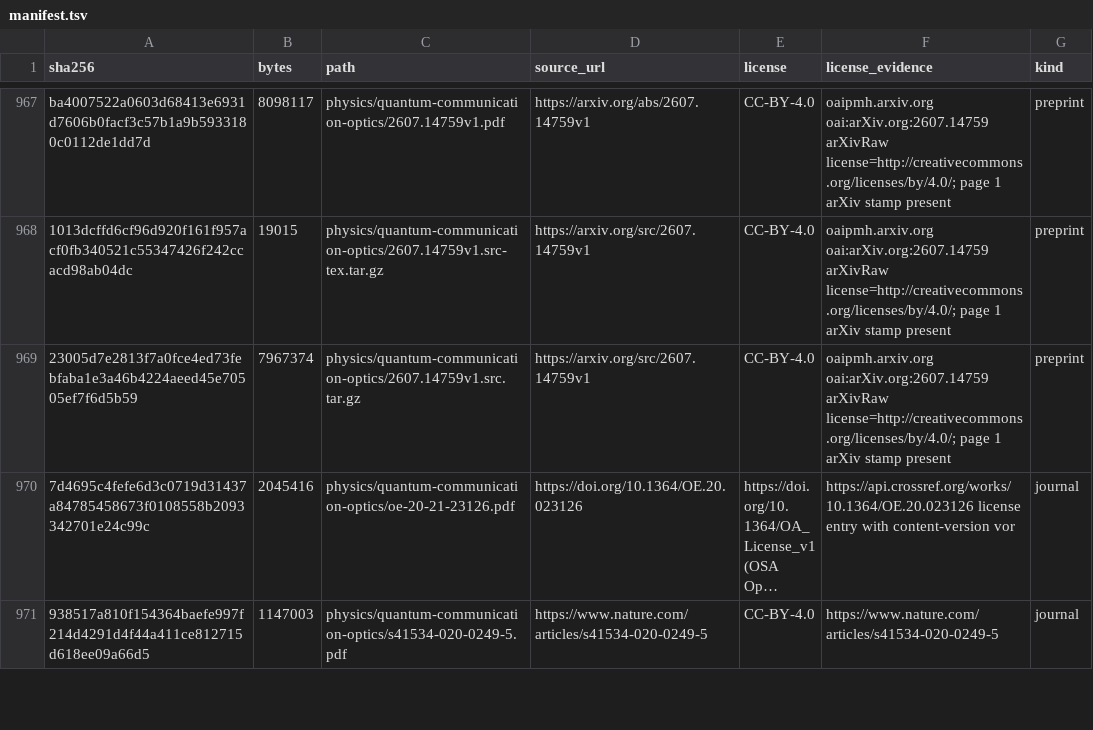
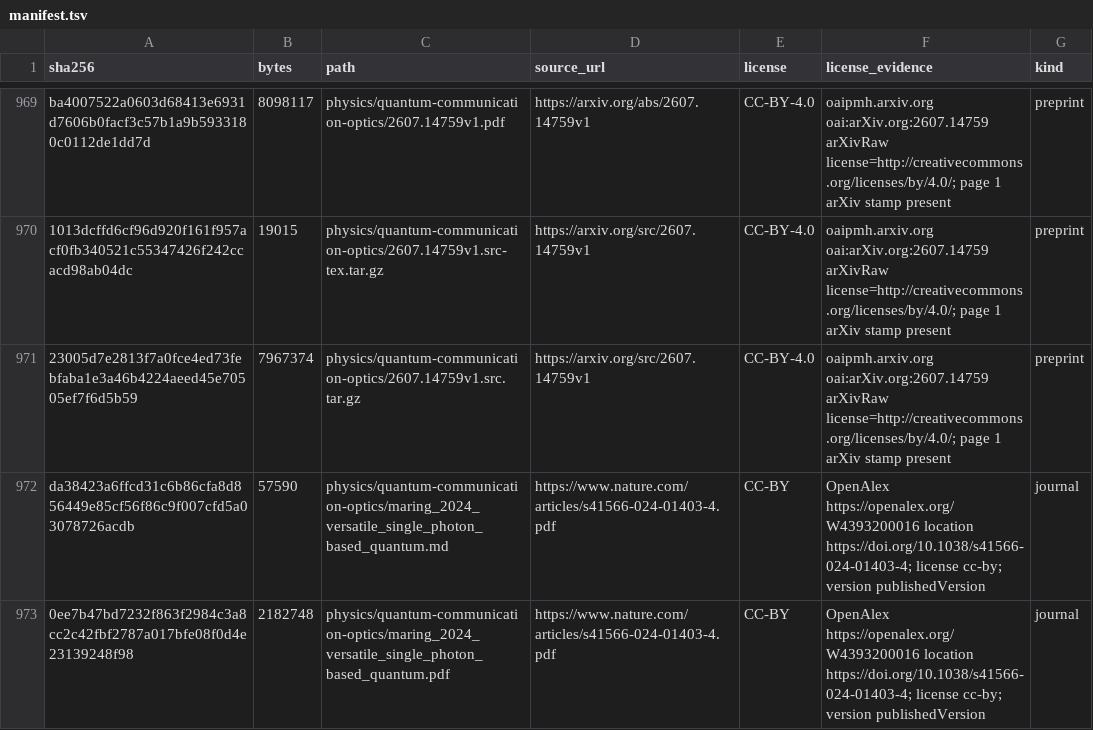
Before and after one commit to Oichkatzelesfrettschen/gororoba-documents-public, a TSV file: manifest.tsv, drawn as a sheet; only a part is shown, gaps mark what is left out; the shorter side is filled out with more unchanged rows; long unchanged cells end in …; the diff covers the shown part only; the diff names each change by its address in the sheet, - before the commit and + after, or states it on an @@ line.

Commit message:
physics: file Maring et al. (2024) Ascella article and supplementary

```diff
--- a/manifest.tsv
+++ b/manifest.tsv
+row 972: da38423a6ffcd31c6b86cfa8d856449e85cf56f86c9f007cfd5a03078726acdb | 57590 | physics/quantum-communication-optics/maring_2024_versatile_single_photon_based_quantum.md | https://www.nature.com/articles/s41566-024-01403-4.pdf | CC-BY | OpenAlex https://openalex.org/W4393200016 location https://doi.org/10.1038/s41566-024-01403-4; license cc-by; version publishedVersion | journal
+row 973: 0ee7b47bd7232f863f2984c3a8cc2c42fbf2787a017bfe08f0d4e23139248f98 | 2182748 | physics/quantum-communication-optics/maring_2024_versatile_single_photon_based_quantum.pdf | https://www.nature.com/articles/s41566-024-01403-4.pdf | CC-BY | OpenAlex https://openalex.org/W4393200016 location https://doi.org/10.1038/s41566-024-01403-4; license cc-by; version publishedVersion | journal
```
Also changed, not shown: 1 added row and 2 moved rows elsewhere in this file, 3 other files.
